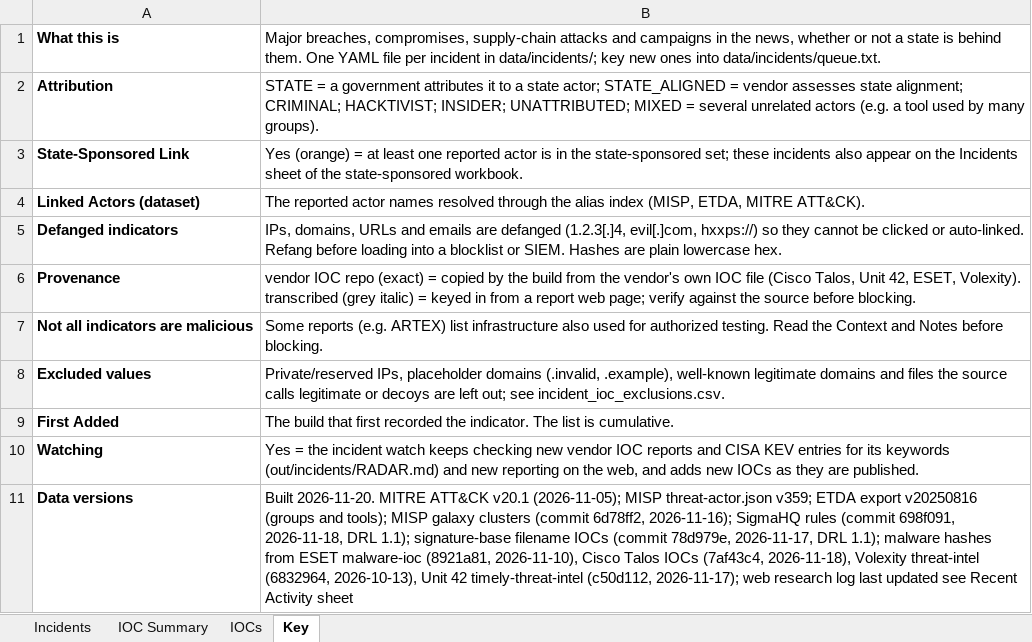
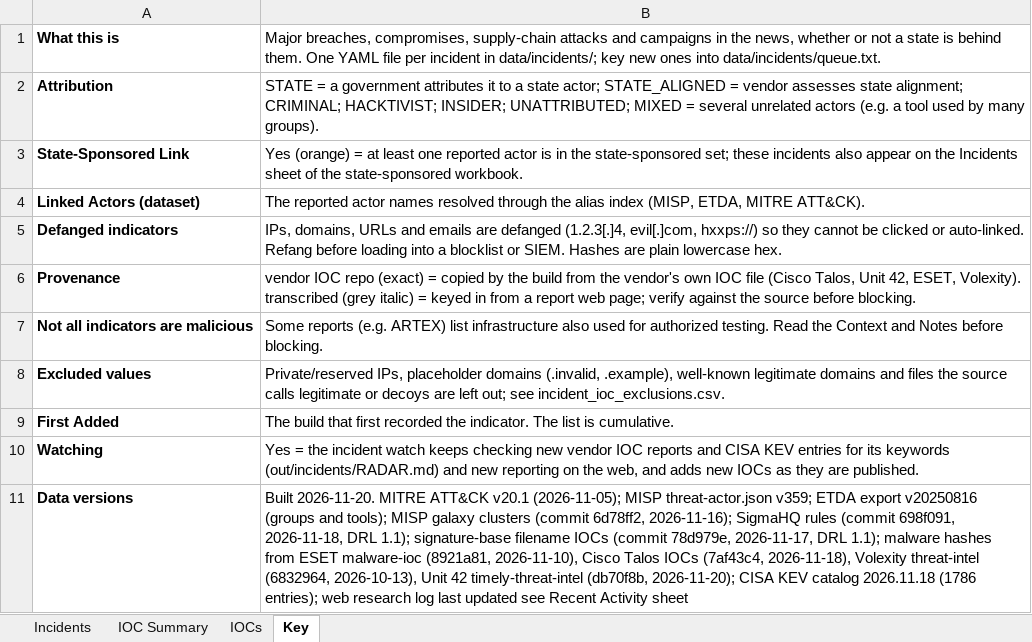
Before and after one commit to ShazaamVycys/threat-actor-intel, an Excel workbook: out/incidents/major_incidents.xlsx, sheet Key, drawn as a sheet; values as stored, in another font and other column widths than the file's, no borders; the diff names each change by its address in the sheet, - before the commit and + after, or states it on an @@ line.

```diff
--- a/out/incidents/major_incidents.xlsx (sheet Key)
+++ b/out/incidents/major_incidents.xlsx (sheet Key)
-B11: …42 timely-threat-intel (c50d112, 2026-11-17); web research…
+B11: …42 timely-threat-intel (db70f8b, 2026-11-20); CISA KEV catalog 2026.11.18 (1786 entries); web research…
```
Also changed, not shown: sheet IOCs, sheet Incidents, sheet IOC Summary, 16 other files.
